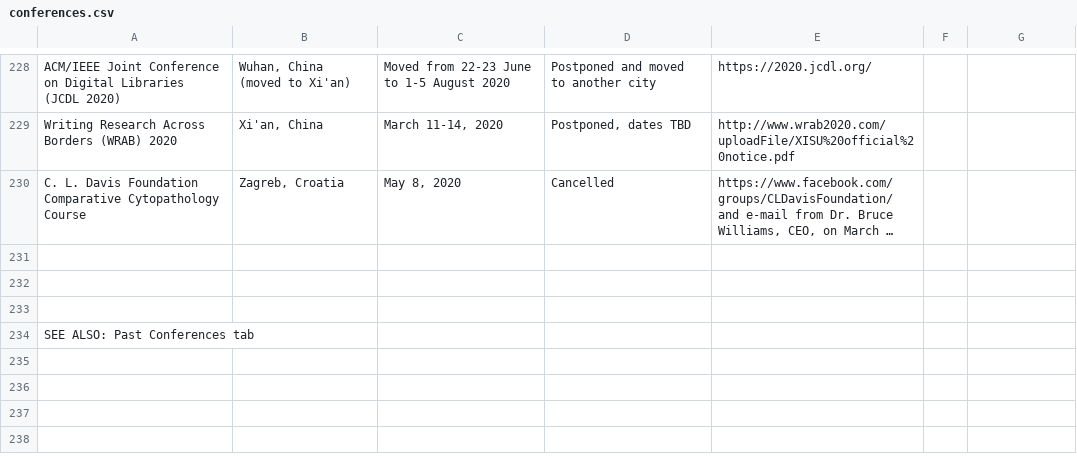
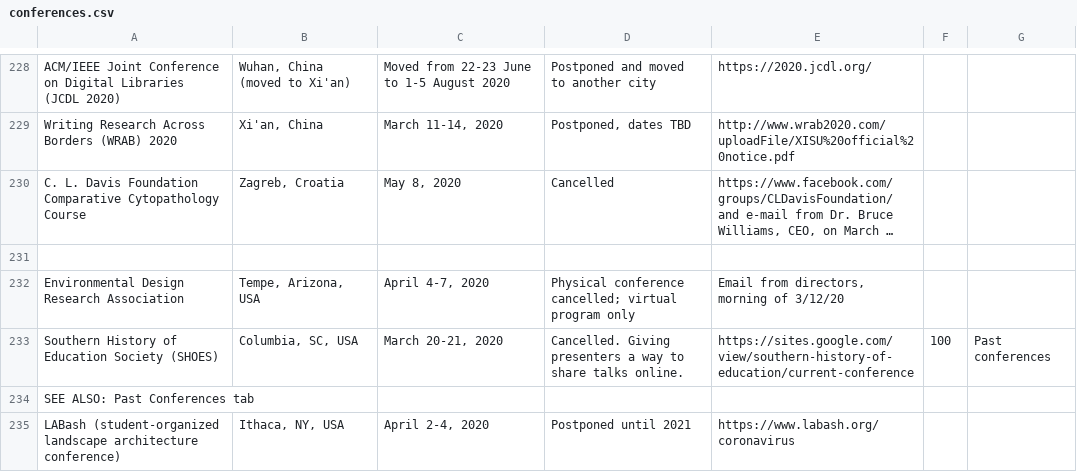
Before and after one commit to WeileiZeng/Cancelled-Academic-Conferences, a CSV file: conferences.csv, drawn as a sheet; only a part is shown, gaps mark what is left out; long unchanged cells end in …; the diff names each change by its address in the sheet, - before the commit and + after, or states it on an @@ line.

```diff
--- a/conferences.csv
+++ b/conferences.csv
-row 232: (empty)
+row 232: Environmental Design Research Association | Tempe, Arizona, USA | April 4-7, 2020 | Physical conference cancelled; virtual program only | Email from directors, morning of 3/12/20
-row 233: (empty)
+row 233: Southern History of Education Society (SHOES) | Columbia, SC, USA | March 20-21, 2020 | Cancelled. Giving presenters a way to share talks online. | https://sites.google.com/view/southern-history-of-education/current-conference | 100 | Past conferences
+row 235: LABash (student-organized landscape architecture conference) | Ithaca, NY, USA | April 2-4, 2020 | Postponed until 2021 | https://www.labash.org/coronavirus
```
Also changed, not shown: 2 other files.
